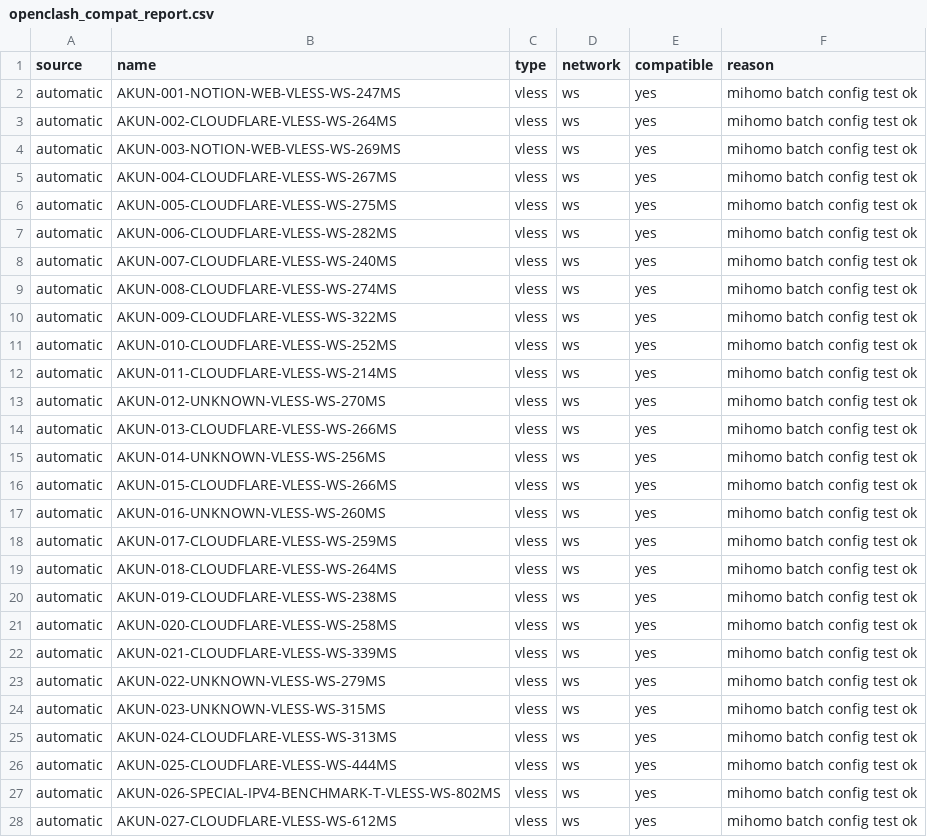
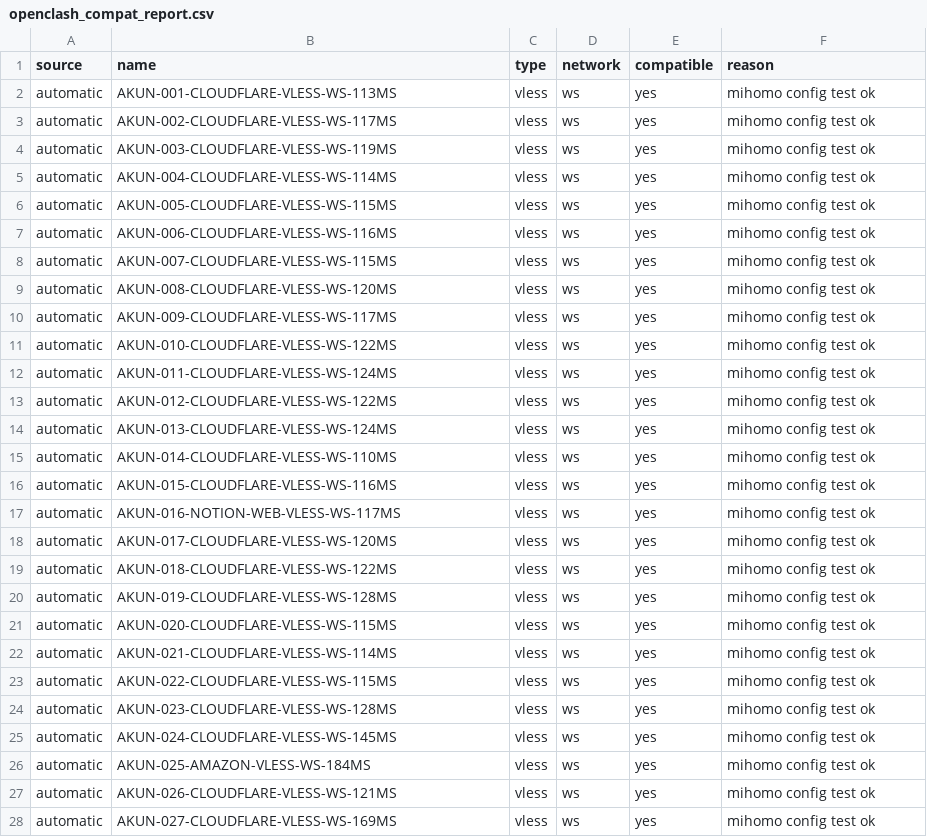
Before and after one commit to adiorany3/AkunYaml, a CSV file: openclash_compat_report.csv, drawn as a sheet; only a part is shown; the diff covers the shown part only.

```diff
--- a/openclash_compat_report.csv
+++ b/openclash_compat_report.csv
@@ -1,28 +1,28 @@
 source,name,type,network,compatible,reason
-automatic,AKUN-001-NOTION-WEB-VLESS-WS-247MS,vless,ws,yes,mihomo batch config test ok
-automatic,AKUN-002-CLOUDFLARE-VLESS-WS-264MS,vless,ws,yes,mihomo batch config test ok
-automatic,AKUN-003-NOTION-WEB-VLESS-WS-269MS,vless,ws,yes,mihomo batch config test ok
-automatic,AKUN-004-CLOUDFLARE-VLESS-WS-267MS,vless,ws,yes,mihomo batch config test ok
-automatic,AKUN-005-CLOUDFLARE-VLESS-WS-275MS,vless,ws,yes,mihomo batch config test ok
-automatic,AKUN-006-CLOUDFLARE-VLESS-WS-282MS,vless,ws,yes,mihomo batch config test ok
-automatic,AKUN-007-CLOUDFLARE-VLESS-WS-240MS,vless,ws,yes,mihomo batch config test ok
-automatic,AKUN-008-CLOUDFLARE-VLESS-WS-274MS,vless,ws,yes,mihomo batch config test ok
-automatic,AKUN-009-CLOUDFLARE-VLESS-WS-322MS,vless,ws,yes,mihomo batch config test ok
-automatic,AKUN-010-CLOUDFLARE-VLESS-WS-252MS,vless,ws,yes,mihomo batch config test ok
-automatic,AKUN-011-CLOUDFLARE-VLESS-WS-214MS,vless,ws,yes,mihomo batch config test ok
-automatic,AKUN-012-UNKNOWN-VLESS-WS-270MS,vless,ws,yes,mihomo batch config test ok
-automatic,AKUN-013-CLOUDFLARE-VLESS-WS-266MS,vless,ws,yes,mihomo batch config test ok
-automatic,AKUN-014-UNKNOWN-VLESS-WS-256MS,vless,ws,yes,mihomo batch config test ok
-automatic,AKUN-015-CLOUDFLARE-VLESS-WS-266MS,vless,ws,yes,mihomo batch config test ok
-automatic,AKUN-016-UNKNOWN-VLESS-WS-260MS,vless,ws,yes,mihomo batch config test ok
-automatic,AKUN-017-CLOUDFLARE-VLESS-WS-259MS,vless,ws,yes,mihomo batch config test ok
-automatic,AKUN-018-CLOUDFLARE-VLESS-WS-264MS,vless,ws,yes,mihomo batch config test ok
-automatic,AKUN-019-CLOUDFLARE-VLESS-WS-238MS,vless,ws,yes,mihomo batch config test ok
-automatic,AKUN-020-CLOUDFLARE-VLESS-WS-258MS,vless,ws,yes,mihomo batch config test ok
-automatic,AKUN-021-CLOUDFLARE-VLESS-WS-339MS,vless,ws,yes,mihomo batch config test ok
-automatic,AKUN-022-UNKNOWN-VLESS-WS-279MS,vless,ws,yes,mihomo batch config test ok
-automatic,AKUN-023-UNKNOWN-VLESS-WS-315MS,vless,ws,yes,mihomo batch config test ok
-automatic,AKUN-024-CLOUDFLARE-VLESS-WS-313MS,vless,ws,yes,mihomo batch config test ok
-automatic,AKUN-025-CLOUDFLARE-VLESS-WS-444MS,vless,ws,yes,mihomo batch config test ok
-automatic,AKUN-026-SPECIAL-IPV4-BENCHMARK-T-VLESS-WS-802MS,vless,ws,yes,mihomo batch config test ok
-automatic,AKUN-027-CLOUDFLARE-VLESS-WS-612MS,vless,ws,yes,mihomo batch config test ok
+automatic,AKUN-001-CLOUDFLARE-VLESS-WS-113MS,vless,ws,yes,mihomo config test ok
+automatic,AKUN-002-CLOUDFLARE-VLESS-WS-117MS,vless,ws,yes,mihomo config test ok
+automatic,AKUN-003-CLOUDFLARE-VLESS-WS-119MS,vless,ws,yes,mihomo config test ok
+automatic,AKUN-004-CLOUDFLARE-VLESS-WS-114MS,vless,ws,yes,mihomo config test ok
+automatic,AKUN-005-CLOUDFLARE-VLESS-WS-115MS,vless,ws,yes,mihomo config test ok
+automatic,AKUN-006-CLOUDFLARE-VLESS-WS-116MS,vless,ws,yes,mihomo config test ok
+automatic,AKUN-007-CLOUDFLARE-VLESS-WS-115MS,vless,ws,yes,mihomo config test ok
+automatic,AKUN-008-CLOUDFLARE-VLESS-WS-120MS,vless,ws,yes,mihomo config test ok
+automatic,AKUN-009-CLOUDFLARE-VLESS-WS-117MS,vless,ws,yes,mihomo config test ok
+automatic,AKUN-010-CLOUDFLARE-VLESS-WS-122MS,vless,ws,yes,mihomo config test ok
+automatic,AKUN-011-CLOUDFLARE-VLESS-WS-124MS,vless,ws,yes,mihomo config test ok
+automatic,AKUN-012-CLOUDFLARE-VLESS-WS-122MS,vless,ws,yes,mihomo config test ok
+automatic,AKUN-013-CLOUDFLARE-VLESS-WS-124MS,vless,ws,yes,mihomo config test ok
+automatic,AKUN-014-CLOUDFLARE-VLESS-WS-110MS,vless,ws,yes,mihomo config test ok
+automatic,AKUN-015-CLOUDFLARE-VLESS-WS-116MS,vless,ws,yes,mihomo config test ok
+automatic,AKUN-016-NOTION-WEB-VLESS-WS-117MS,vless,ws,yes,mihomo config test ok
+automatic,AKUN-017-CLOUDFLARE-VLESS-WS-120MS,vless,ws,yes,mihomo config test ok
+automatic,AKUN-018-CLOUDFLARE-VLESS-WS-122MS,vless,ws,yes,mihomo config test ok
+automatic,AKUN-019-CLOUDFLARE-VLESS-WS-128MS,vless,ws,yes,mihomo config test ok
+automatic,AKUN-020-CLOUDFLARE-VLESS-WS-115MS,vless,ws,yes,mihomo config test ok
+automatic,AKUN-021-CLOUDFLARE-VLESS-WS-114MS,vless,ws,yes,mihomo config test ok
+automatic,AKUN-022-CLOUDFLARE-VLESS-WS-115MS,vless,ws,yes,mihomo config test ok
+automatic,AKUN-023-CLOUDFLARE-VLESS-WS-128MS,vless,ws,yes,mihomo config test ok
+automatic,AKUN-024-CLOUDFLARE-VLESS-WS-145MS,vless,ws,yes,mihomo config test ok
+automatic,AKUN-025-AMAZON-VLESS-WS-184MS,vless,ws,yes,mihomo config test ok
+automatic,AKUN-026-CLOUDFLARE-VLESS-WS-121MS,vless,ws,yes,mihomo config test ok
+automatic,AKUN-027-CLOUDFLARE-VLESS-WS-169MS,vless,ws,yes,mihomo config test ok
```
Also changed, not shown: 4 added rows and 62 edited cells elsewhere in this file, urltest_report.csv, 31 other files.
